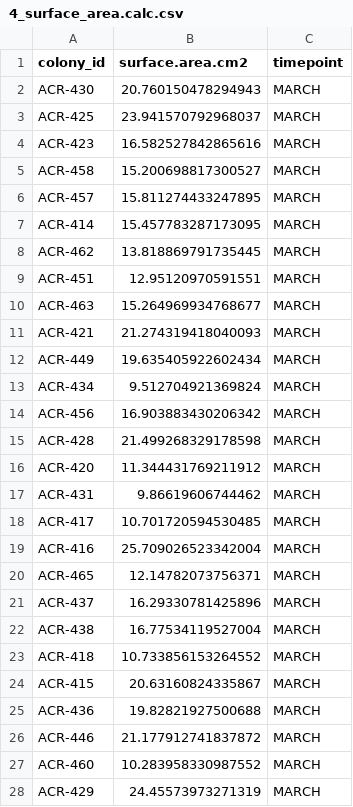
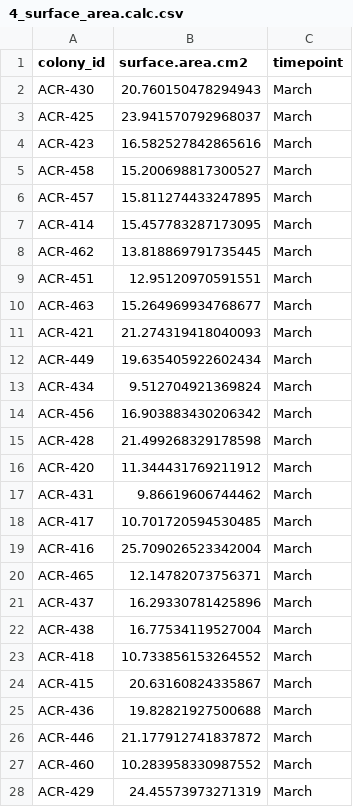
Before and after one commit to daniellembecker/A.pul_Gametogenesis, a CSV file: gametogenesis_timeseries/March_2022/output/4_surface_area.calc.csv, drawn as a sheet; only a part is shown; the diff covers the shown part only.

```diff
--- a/gametogenesis_timeseries/March_2022/output/4_surface_area.calc.csv
+++ b/gametogenesis_timeseries/March_2022/output/4_surface_area.calc.csv
@@ -1,28 +1,28 @@
 colony_id,surface.area.cm2,timepoint
-ACR-430,20.760150478294943,MARCH
-ACR-425,23.941570792968037,MARCH
-ACR-423,16.582527842865616,MARCH
-ACR-458,15.200698817300527,MARCH
-ACR-457,15.811274433247895,MARCH
-ACR-414,15.457783287173095,MARCH
-ACR-462,13.818869791735445,MARCH
-ACR-451,12.95120970591551,MARCH
-ACR-463,15.264969934768677,MARCH
-ACR-421,21.274319418040093,MARCH
-ACR-449,19.635405922602434,MARCH
-ACR-434,9.512704921369824,MARCH
-ACR-456,16.903883430206342,MARCH
-ACR-428,21.499268329178598,MARCH
-ACR-420,11.344431769211912,MARCH
-ACR-431,9.86619606744462,MARCH
-ACR-417,10.701720594530485,MARCH
-ACR-416,25.709026523342004,MARCH
-ACR-465,12.14782073756371,MARCH
-ACR-437,16.29330781425896,MARCH
-ACR-438,16.77534119527004,MARCH
-ACR-418,10.733856153264552,MARCH
-ACR-415,20.63160824335867,MARCH
-ACR-436,19.82821927500688,MARCH
-ACR-446,21.177912741837872,MARCH
-ACR-460,10.283958330987552,MARCH
-ACR-429,24.45573973271319,MARCH
+ACR-430,20.760150478294943,March
+ACR-425,23.941570792968037,March
+ACR-423,16.582527842865616,March
+ACR-458,15.200698817300527,March
+ACR-457,15.811274433247895,March
+ACR-414,15.457783287173095,March
+ACR-462,13.818869791735445,March
+ACR-451,12.95120970591551,March
+ACR-463,15.264969934768677,March
+ACR-421,21.274319418040093,March
+ACR-449,19.635405922602434,March
+ACR-434,9.512704921369824,March
+ACR-456,16.903883430206342,March
+ACR-428,21.499268329178598,March
+ACR-420,11.344431769211912,March
+ACR-431,9.86619606744462,March
+ACR-417,10.701720594530485,March
+ACR-416,25.709026523342004,March
+ACR-465,12.14782073756371,March
+ACR-437,16.29330781425896,March
+ACR-438,16.77534119527004,March
+ACR-418,10.733856153264552,March
+ACR-415,20.63160824335867,March
+ACR-436,19.82821927500688,March
+ACR-446,21.177912741837872,March
+ACR-460,10.283958330987552,March
+ACR-429,24.45573973271319,March
```
Also changed, not shown: 1 added row, 1 removed row and 12 edited cells elsewhere in this file, gametogenesis_timeseries/February_2022/data/3_biomass/3_biomass.csv, gametogenesis_timeseries/January_2022/data/2_biomass/2_biomass.csv, 15 other files.
